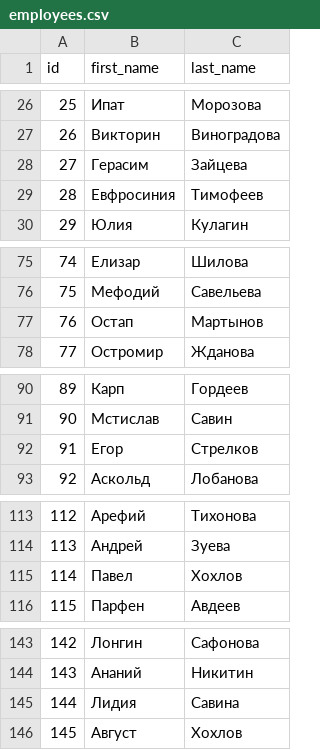
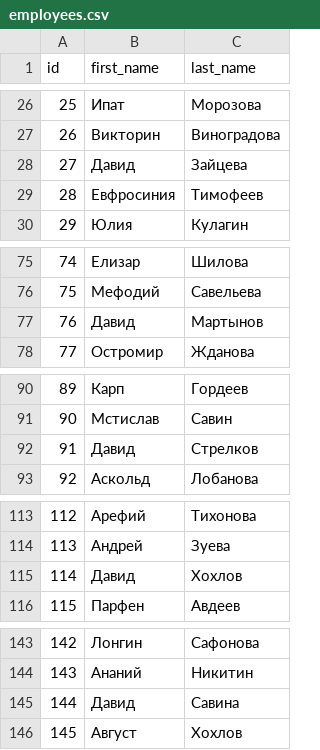
Before and after one commit to AferDust/adata-technical-task, a CSV file: task-1-postgresql/data/employees.csv, drawn as a sheet; only a part is shown, gaps mark what is left out; the diff names each change by its address in the sheet, - before the commit and + after, or states it on an @@ line.

Commit message:
feat: adding finished task-1

```diff
--- a/task-1-postgresql/data/employees.csv
+++ b/task-1-postgresql/data/employees.csv
-B28 (first_name): Герасим
+B28 (first_name): Давид
-B77 (first_name): Остап
+B77 (first_name): Давид
-B92 (first_name): Егор
+B92 (first_name): Давид
-B115 (first_name): Павел
+B115 (first_name): Давид
-B145 (first_name): Лидия
+B145 (first_name): Давид
```
Also changed, not shown: 7 other files.
